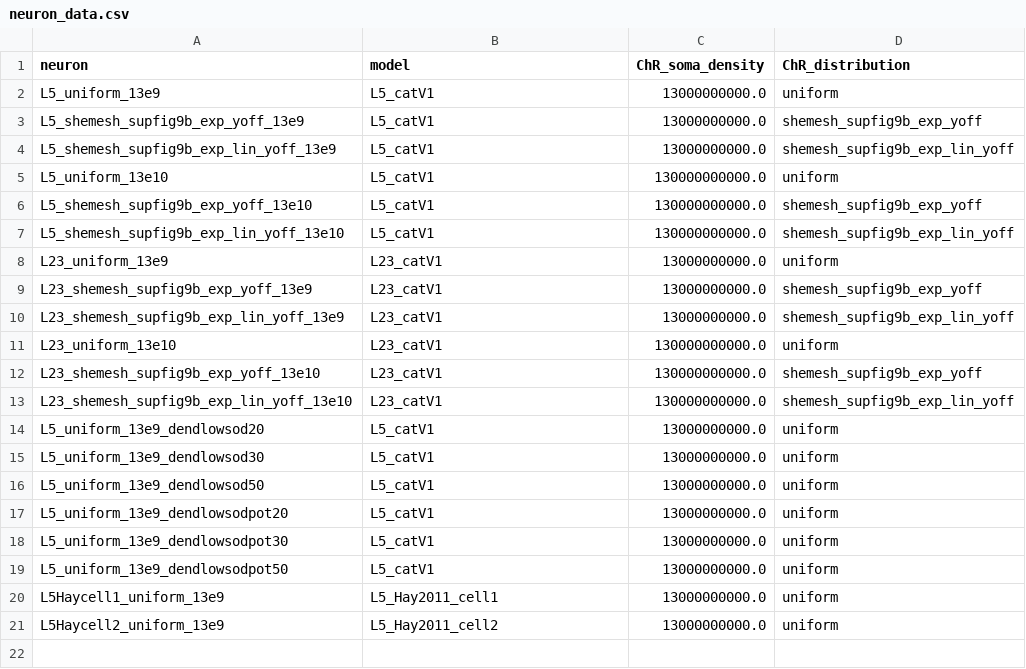
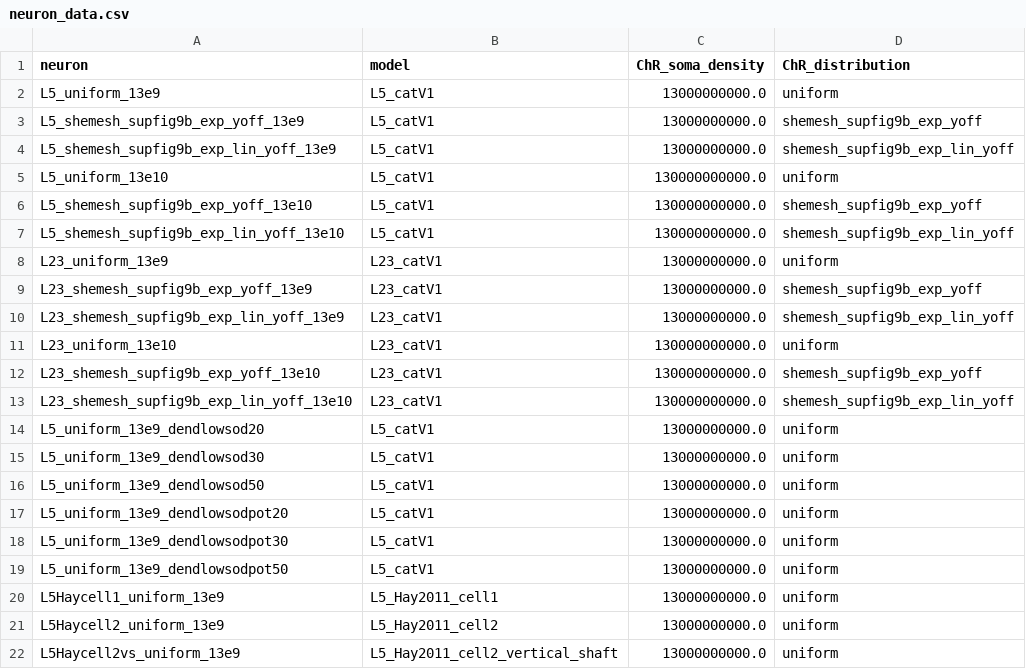
Before and after one commit to CSNG-MFF/osmorph, a CSV file: workflows/neuron_data.csv, drawn as a sheet.

Commit message:
Add Hay L5 cell 2 with rotation -> ap.sh. vertical

```diff
--- a/workflows/neuron_data.csv
+++ b/workflows/neuron_data.csv
@@ -21 +21,2 @@ L5Haycell1_uniform_13e9,L5_Hay2011_cell1,13000000000.0,uniform
 L5Haycell2_uniform_13e9,L5_Hay2011_cell2,13000000000.0,uniform
+L5Haycell2vs_uniform_13e9,L5_Hay2011_cell2_vertical_shaft,13000000000.0,uniform
```
Also changed, not shown: 1 other file.
